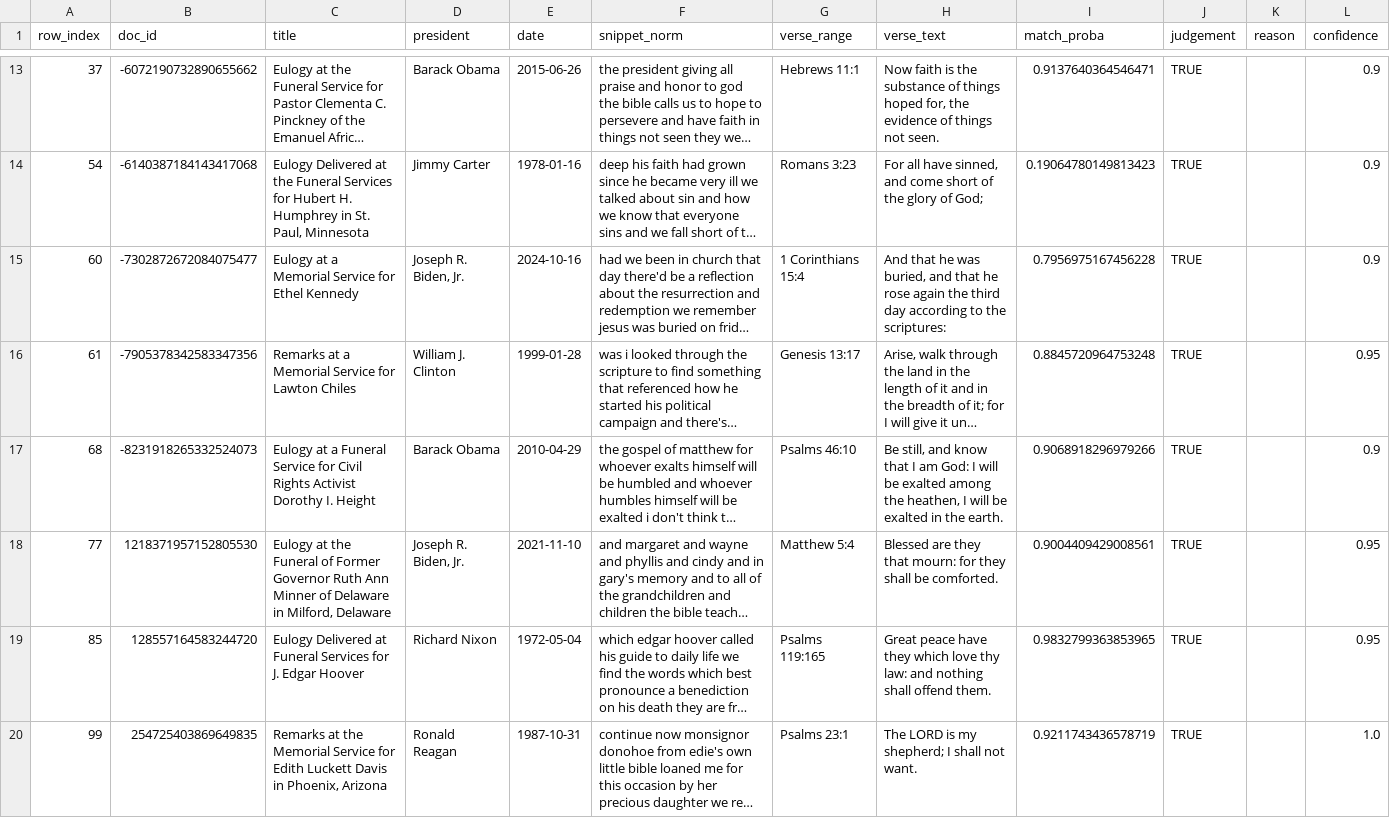
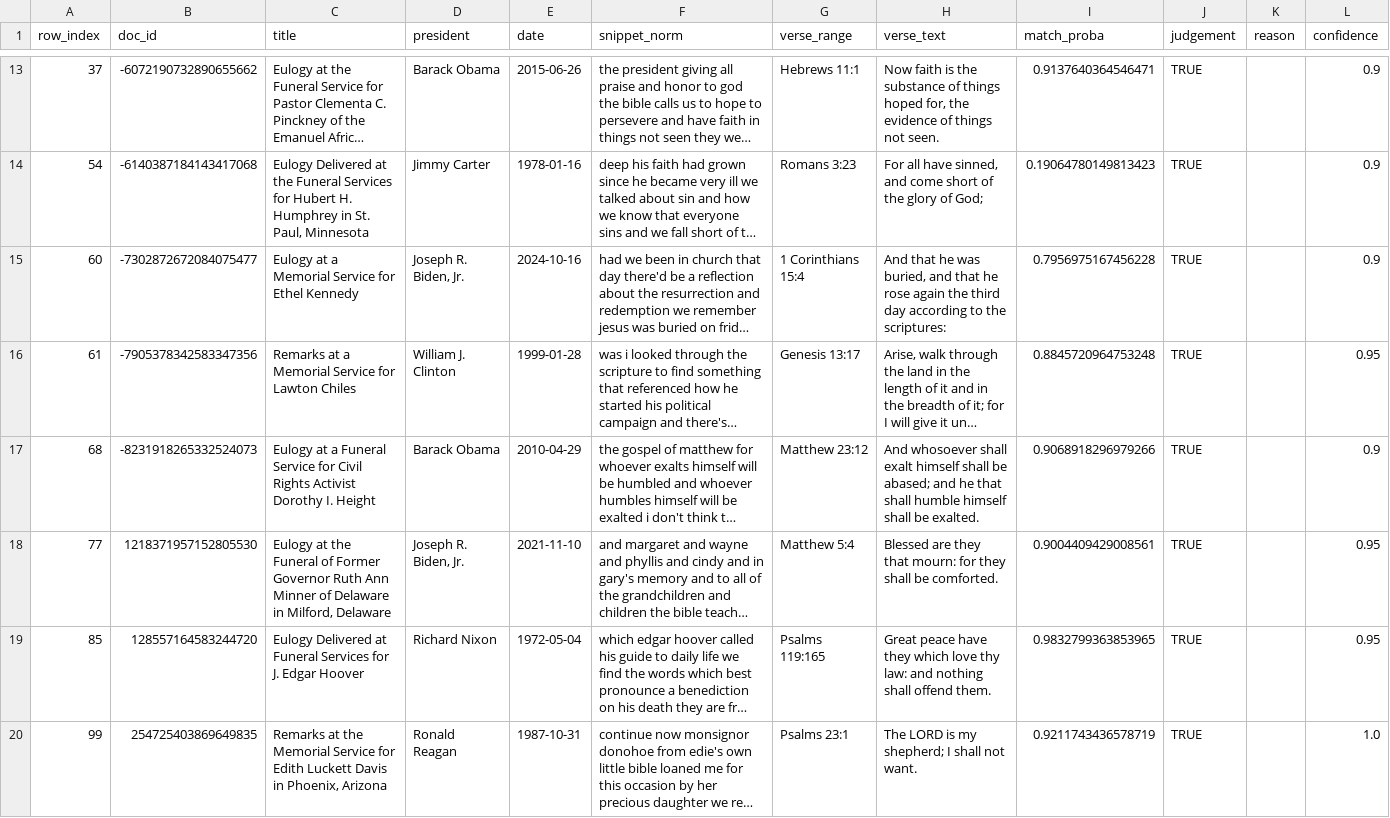
Before and after one commit to jhuang1723/symsys-thesis, a CSV file: results/references/reviewed/eulogies_reviewed.csv, drawn as a sheet; only a part is shown, gaps mark what is left out; long unchanged cells end in …; the diff covers the shown part only; the diff names each change by its address in the sheet, - before the commit and + after, or states it on an @@ line.

```diff
--- a/results/references/reviewed/eulogies_reviewed.csv
+++ b/results/references/reviewed/eulogies_reviewed.csv
-G17 (verse_range): Psalms 46:10
+G17 (verse_range): Matthew 23:12
-H17 (verse_text): Be still, and know that I am God: I will be exalted among the heathen, I will be exalted in the earth.
+H17 (verse_text): And whosoever shall exalt himself shall be abased; and he that shall humble himself shall be exalted.
```
Also changed, not shown: 1 added row elsewhere in this file, 4 other files.
